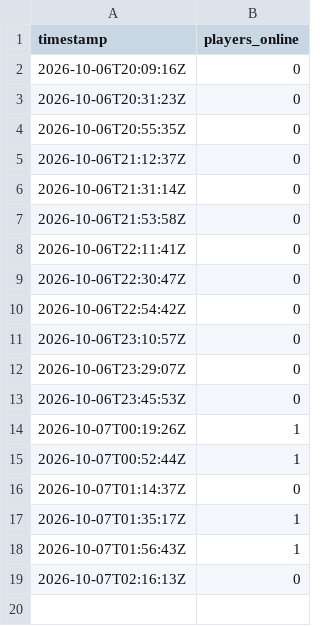
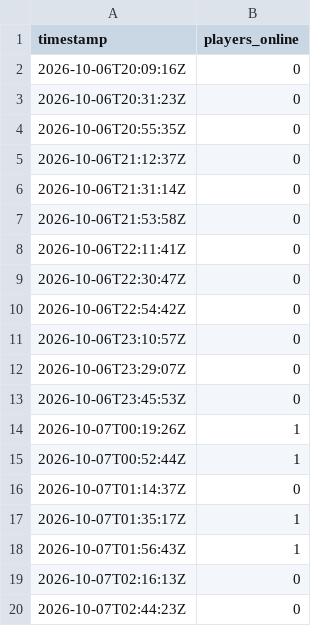
Before and after one commit to jbfpoachers-bot/jbf-server-stalker, a CSV file: data/palworld-day-shift.csv, drawn as a sheet.

Commit message:
Server Stalker: Palworld player count

```diff
--- a/data/palworld-day-shift.csv
+++ b/data/palworld-day-shift.csv
@@ -19 +19,2 @@ timestamp,players_online
 2026-10-07T02:16:13Z,0
+2026-10-07T02:44:23Z,0
```
